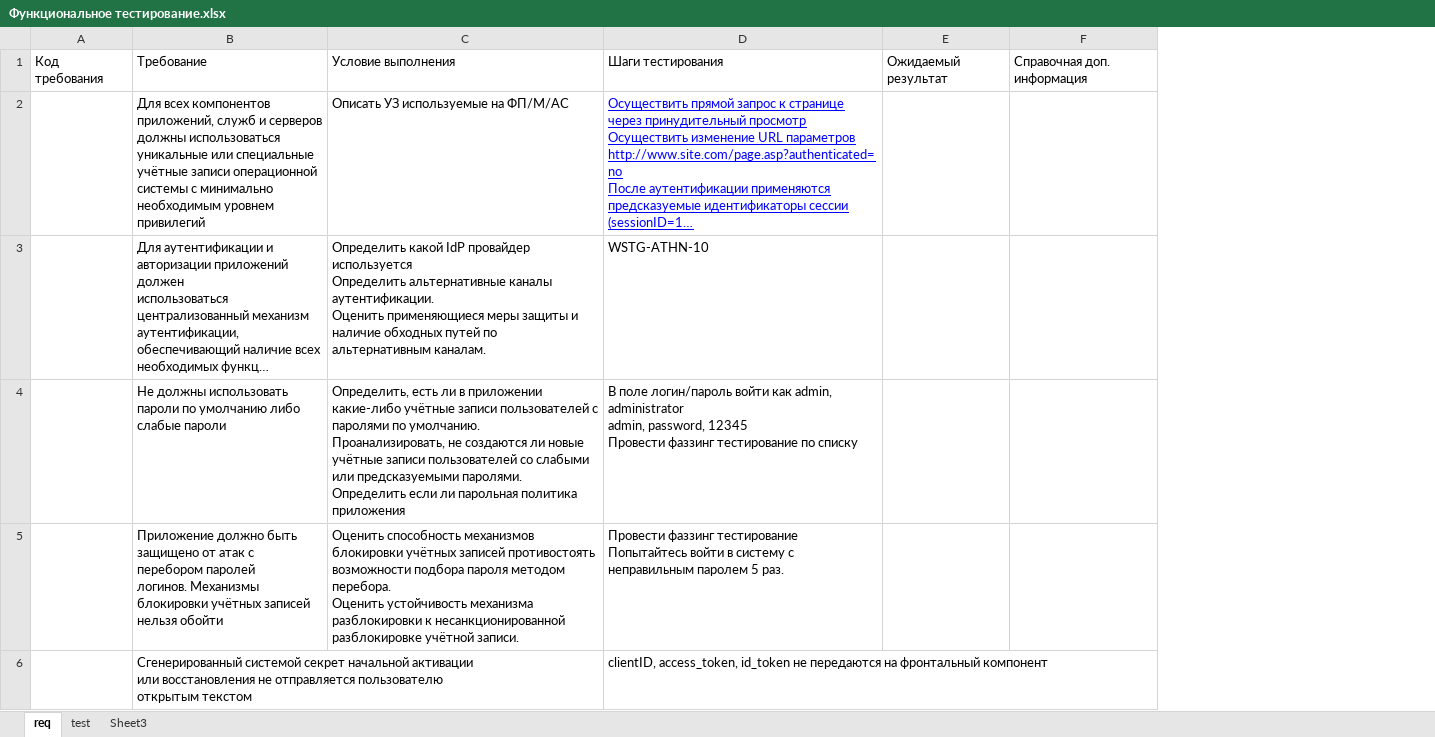
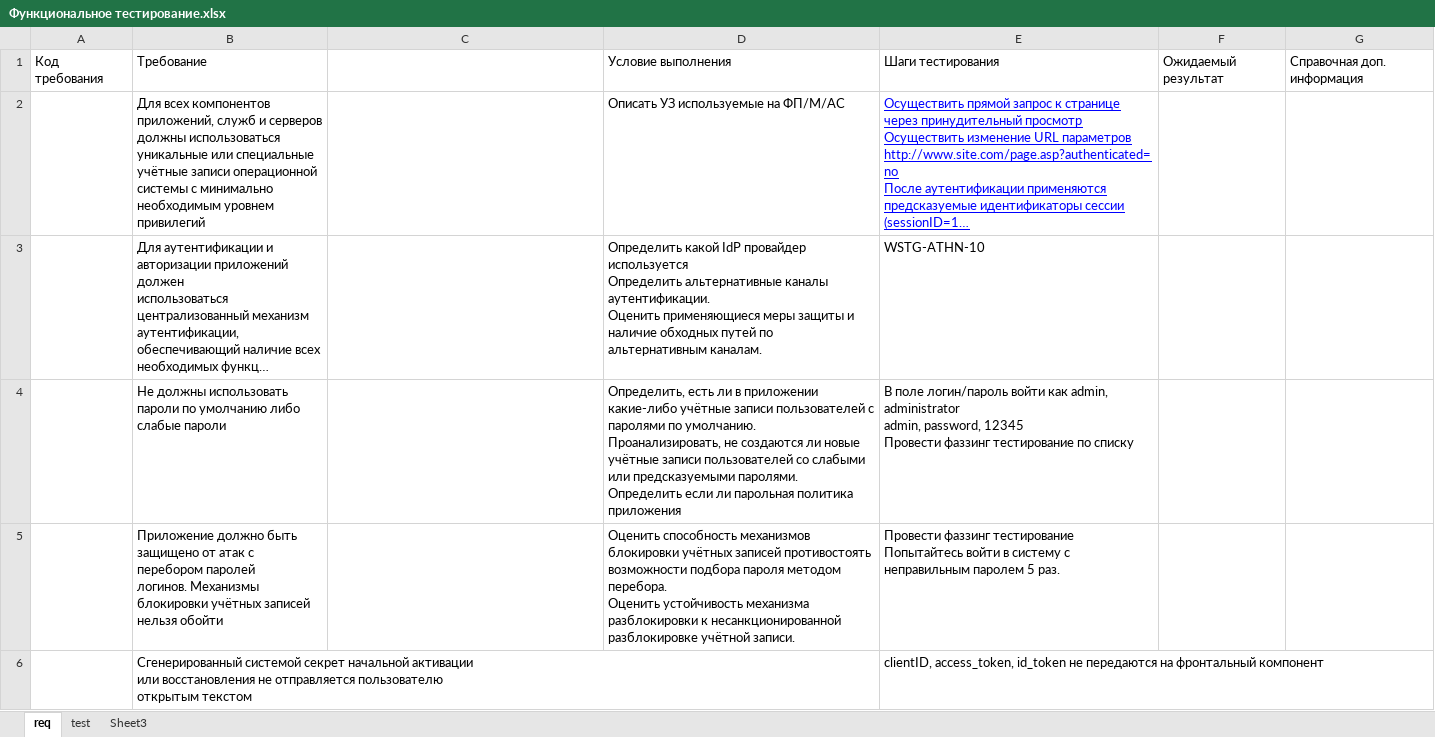
Before and after one commit to FIR-UIII/notes, an Excel workbook: AppSec/Функциональное тестирование.xlsx, sheet req, drawn as a sheet; only a part is shown; long unchanged cells end in …; values as stored, in another font and other column widths than the file's, no borders; charts and pictures not drawn; ↵ is a line break in a cell; the diff covers the shown part only; the diff names each change by its address in the sheet, - before the commit and + after, or states it on an @@ line.

```diff
--- a/AppSec/Функциональное тестирование.xlsx (sheet req)
+++ b/AppSec/Функциональное тестирование.xlsx (sheet req)
+column D, rows 1-5: Условие выполнения | Описать УЗ используемые на ФП/М/АС | Определить какой IdP провайдер используется ↵ Определить альтернативные каналы аутентификации. ↵ Оценить применяющиеся меры защиты и наличие обходных путей по альтернативным каналам. | Определить, есть ли в приложении какие-либо учётные записи пользователей с паролями по умолчанию. ↵ Проанализировать, не создаются ли новые учётные записи пользователей со слабыми или предсказуемыми паролями. ↵ Определить если ли парольная политика приложения | Оценить способность механизмов блокировки учётных записей противостоять возможности подбора пароля методом перебора. ↵ Оценить устойчивость механизма разблокировки к несанкционированной разблокировке учётной записи.
-C1: Условие выполнения
+C1: (empty)
-C2: Описать УЗ используемые на ФП/М/АС
+C2: (empty)
-C3: Определить какой IdP провайдер используется ↵ Определить альтернативные каналы аутентификации. ↵ Оценить применяющиеся меры защиты и наличие обходных путей по альтернативным каналам.
+C3: (empty)
-C4: Определить, есть ли в приложении какие-либо учётные записи пользователей с паролями по умолчанию. ↵ Проанализировать, не создаются ли новые учётные записи пользователей со слабыми или предсказуемыми паролями. ↵ Определить если ли парольная политика приложения
+C4: (empty)
-C5: Оценить способность механизмов блокировки учётных записей противостоять возможности подбора пароля методом перебора. ↵ Оценить устойчивость механизма разблокировки к несанкционированной разблокировке учётной записи.
+C5: (empty)
```
Also changed, not shown: 9 added rows, 2 removed rows and 28 edited cells elsewhere in this sheet, sheet Sheet3.
